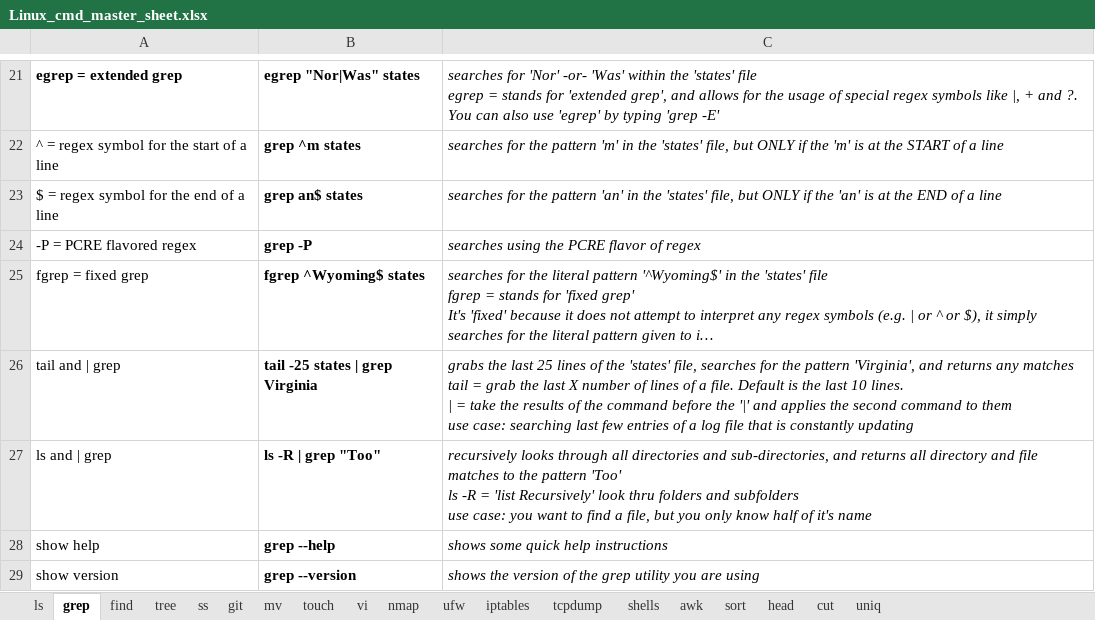
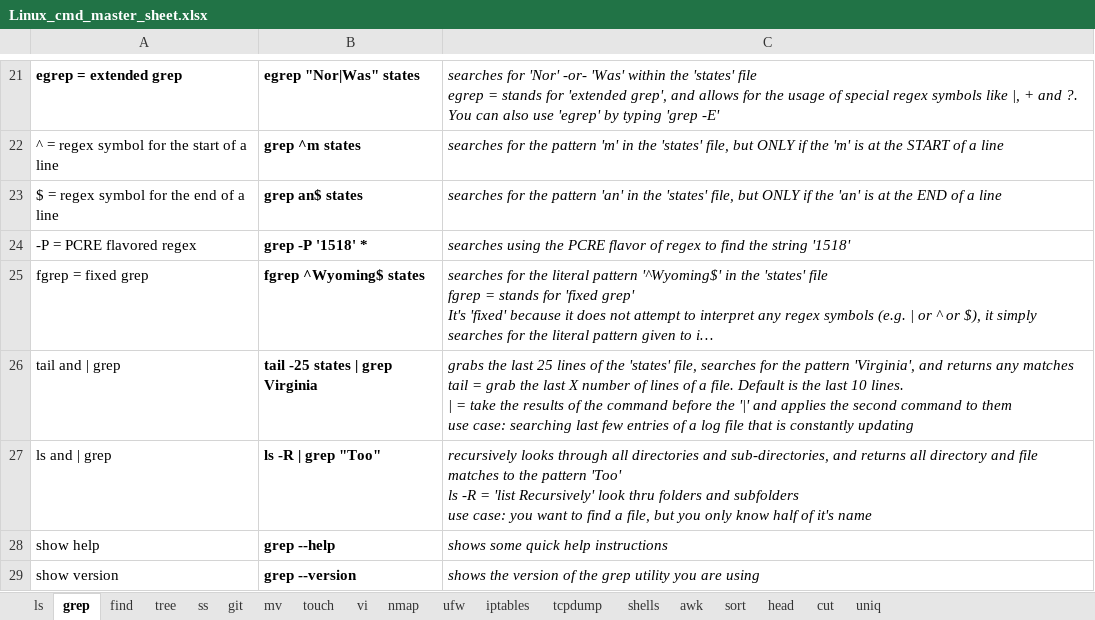
Before and after one commit to hoyle-timothy/Linux-cmds-cheat-sheet, an Excel workbook: Linux_cmd_master_sheet.xlsx, sheet grep, drawn as a sheet; only a part is shown, gaps mark what is left out; long unchanged cells end in …; values as stored, in another font and other column widths than the file's, no borders; the diff names each change by its address in the sheet, - before the commit and + after, or states it on an @@ line.

Commit message:
more 12.21.23 additions

```diff
--- a/Linux_cmd_master_sheet.xlsx (sheet grep)
+++ b/Linux_cmd_master_sheet.xlsx (sheet grep)
-B24: grep -P
+B24: grep -P '1518' *
-C24: …of regex
+C24: …of regex to find the string '1518'
```
